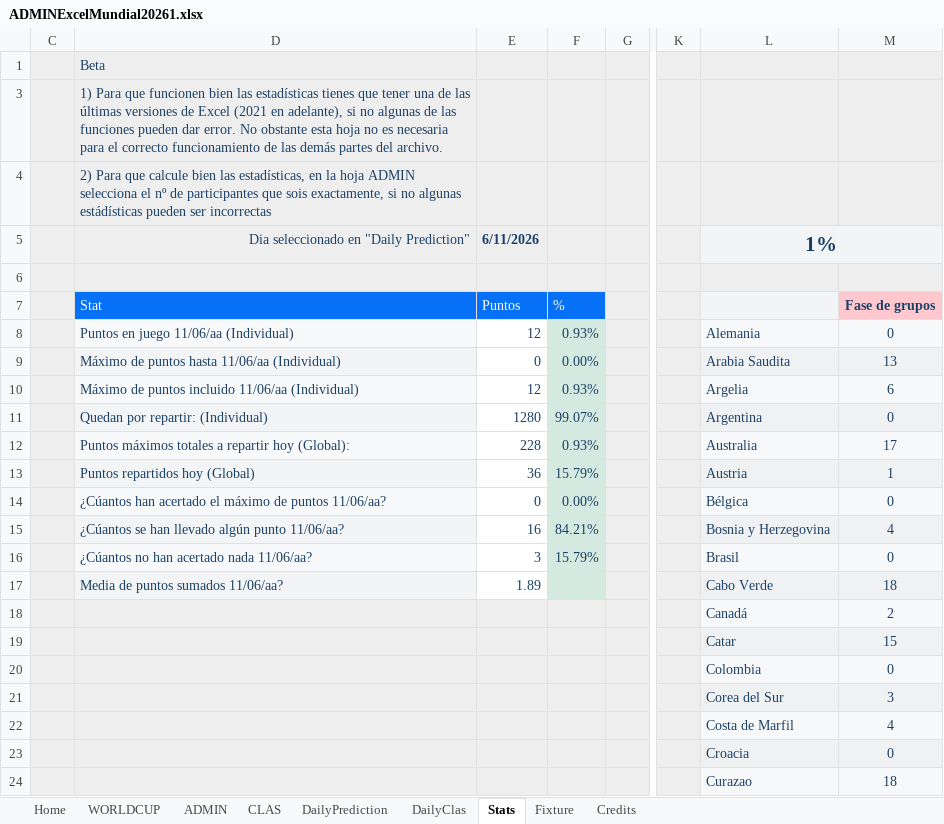
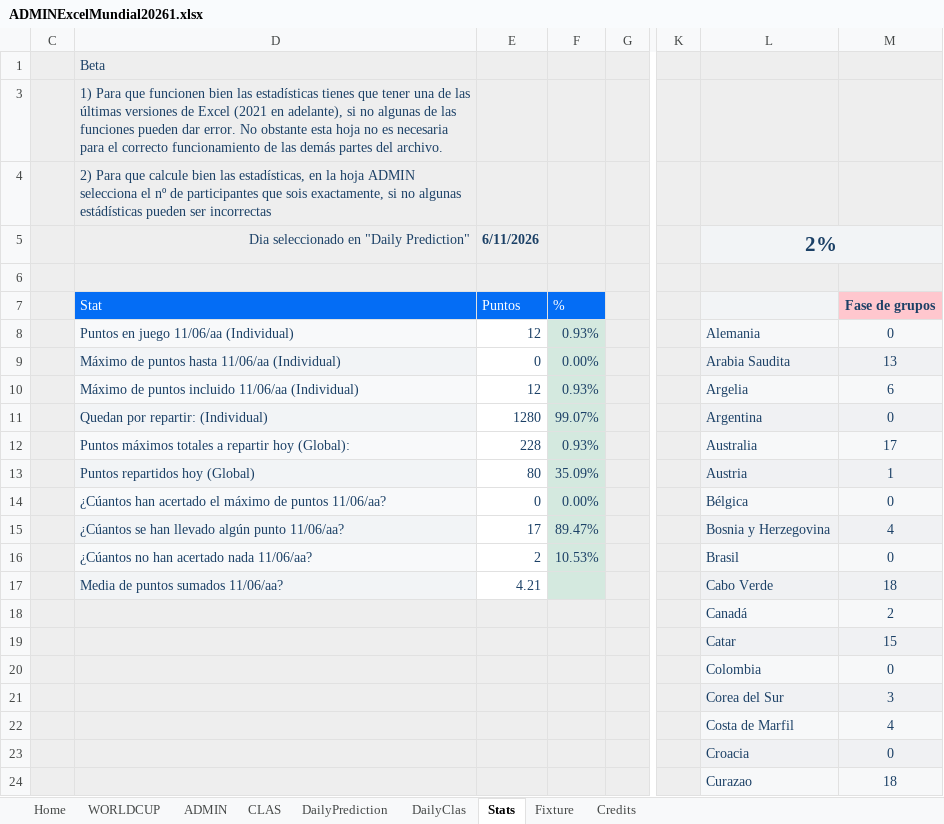
Before and after one commit to KevinPerez2701/Quiniela, an Excel workbook: ADMINExcelMundial20261.xlsx, sheet Stats, drawn as a sheet; only a part is shown, gaps mark what is left out; values as stored, in another font and other column widths than the file's, no borders; charts and pictures and conditional formats not drawn; the diff names each change by its address in the sheet, - before the commit and + after, or states it on an @@ line.

```diff
--- a/ADMINExcelMundial20261.xlsx (sheet Stats)
+++ b/ADMINExcelMundial20261.xlsx (sheet Stats)
-L5: 1%
+L5: 2%
-E13 (Puntos): 36
+E13 (Puntos): 80
-F13 (%): 15.79%
+F13 (%): 35.09%
-E15 (Puntos): 16
+E15 (Puntos): 17
-F15 (%): 84.21%
+F15 (%): 89.47%
-E16 (Puntos): 3
+E16 (Puntos): 2
-F16 (%): 15.79%
+F16 (%): 10.53%
-E17 (Puntos): 1.89
+E17 (Puntos): 4.21
```
Also changed, not shown: sheet ADMIN, sheet DailyClas, sheet CLAS, sheet WORLDCUP, sheet Fixture, sheet DailyPrediction, hidden cells, charts or pictures, 1 other file.
